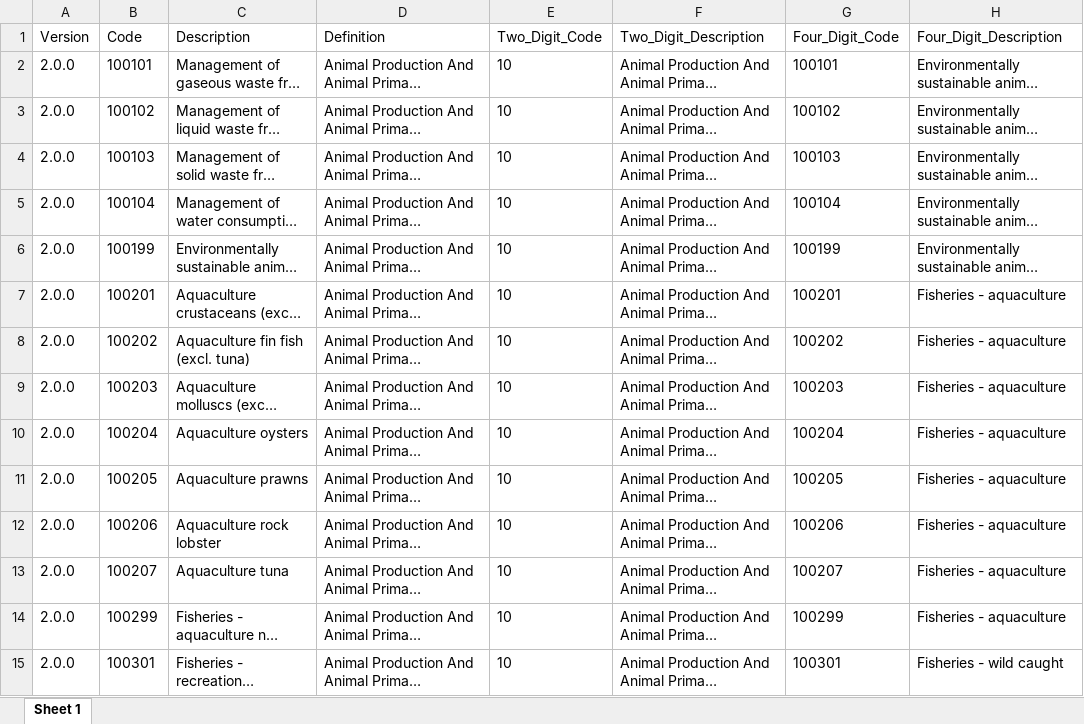
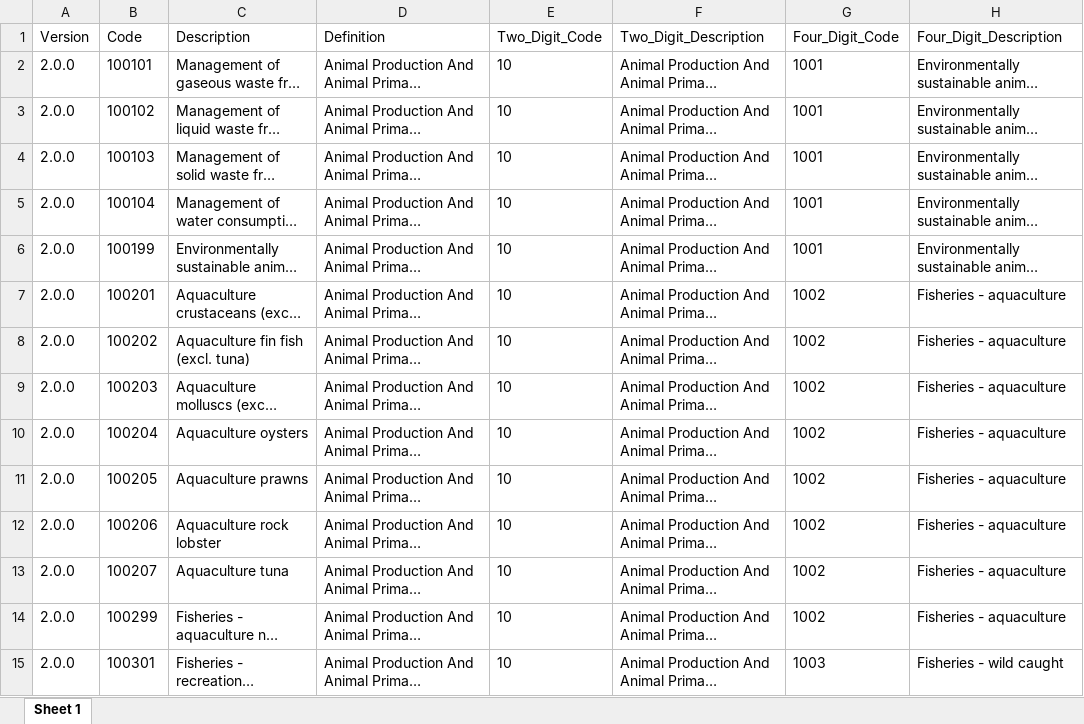
Before and after one commit to new-zealand-research-information-system/nzris-codesets, an Excel workbook: xlsx/australian-and-new-zealand-standard-research-classification-anzsrc-socio-economic-objective-2020.xlsx, sheet Sheet 1, drawn as a sheet; only a part is shown; long unchanged cells end in …; values as stored, in another font and other column widths than the file's, no borders; the diff covers the shown part only; the diff names each change by its address in the sheet, - before the commit and + after, or states it on an @@ line.

```diff
--- a/xlsx/australian-and-new-zealand-standard-research-classification-anzsrc-socio-economic-objective-2020.xlsx (sheet Sheet 1)
+++ b/xlsx/australian-and-new-zealand-standard-research-classification-anzsrc-socio-economic-objective-2020.xlsx (sheet Sheet 1)
-G2 (Four_Digit_Code): 100101
+G2 (Four_Digit_Code): 1001
-G3 (Four_Digit_Code): 100102
+G3 (Four_Digit_Code): 1001
-G4 (Four_Digit_Code): 100103
+G4 (Four_Digit_Code): 1001
-G5 (Four_Digit_Code): 100104
+G5 (Four_Digit_Code): 1001
-G6 (Four_Digit_Code): 100199
+G6 (Four_Digit_Code): 1001
-G7 (Four_Digit_Code): 100201
+G7 (Four_Digit_Code): 1002
-G8 (Four_Digit_Code): 100202
+G8 (Four_Digit_Code): 1002
-G9 (Four_Digit_Code): 100203
+G9 (Four_Digit_Code): 1002
-G10 (Four_Digit_Code): 100204
+G10 (Four_Digit_Code): 1002
-G11 (Four_Digit_Code): 100205
+G11 (Four_Digit_Code): 1002
-G12 (Four_Digit_Code): 100206
+G12 (Four_Digit_Code): 1002
-G13 (Four_Digit_Code): 100207
+G13 (Four_Digit_Code): 1002
-G14 (Four_Digit_Code): 100299
+G14 (Four_Digit_Code): 1002
-G15 (Four_Digit_Code): 100301
+G15 (Four_Digit_Code): 1003
```
Also changed, not shown: 826 edited cells elsewhere in this sheet, xlsx/australian-and-new-zealand-standard-research-classification-anzsrc-fields-of-research-2020.xlsx, 6 other files.
